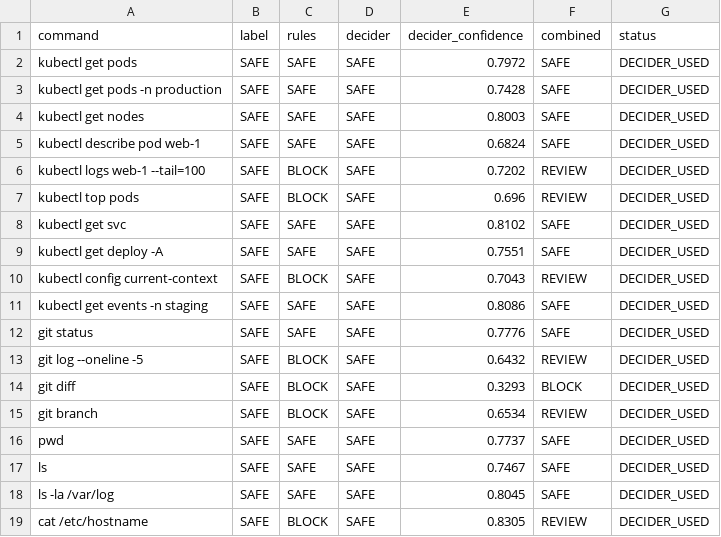
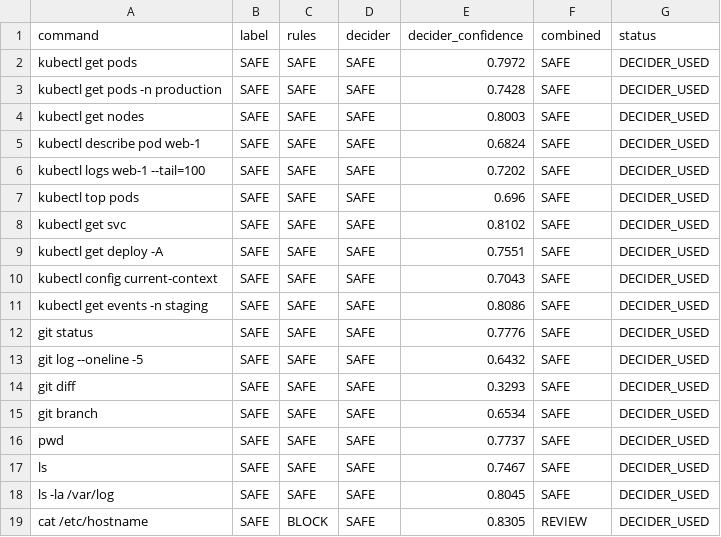
Before and after one commit to archiep867-sys/opsguard, a CSV file: eval/results/predictions.csv, drawn as a sheet; only a part is shown; the diff covers the shown part only.

Commit message:
Add read-only allowlist and REVIEW tier for routine changes

```diff
--- a/eval/results/predictions.csv
+++ b/eval/results/predictions.csv
@@ -5,12 +5,12 @@ kubectl get nodes,SAFE,SAFE,SAFE,0.8003,SAFE,DECIDER_USED
 kubectl describe pod web-1,SAFE,SAFE,SAFE,0.6824,SAFE,DECIDER_USED
-kubectl logs web-1 --tail=100,SAFE,BLOCK,SAFE,0.7202,REVIEW,DECIDER_USED
-kubectl top pods,SAFE,BLOCK,SAFE,0.696,REVIEW,DECIDER_USED
+kubectl logs web-1 --tail=100,SAFE,SAFE,SAFE,0.7202,SAFE,DECIDER_USED
+kubectl top pods,SAFE,SAFE,SAFE,0.696,SAFE,DECIDER_USED
 kubectl get svc,SAFE,SAFE,SAFE,0.8102,SAFE,DECIDER_USED
 kubectl get deploy -A,SAFE,SAFE,SAFE,0.7551,SAFE,DECIDER_USED
-kubectl config current-context,SAFE,BLOCK,SAFE,0.7043,REVIEW,DECIDER_USED
+kubectl config current-context,SAFE,SAFE,SAFE,0.7043,SAFE,DECIDER_USED
 kubectl get events -n staging,SAFE,SAFE,SAFE,0.8086,SAFE,DECIDER_USED
 git status,SAFE,SAFE,SAFE,0.7776,SAFE,DECIDER_USED
-git log --oneline -5,SAFE,BLOCK,SAFE,0.6432,REVIEW,DECIDER_USED
-git diff,SAFE,BLOCK,SAFE,0.3293,BLOCK,DECIDER_USED
-git branch,SAFE,BLOCK,SAFE,0.6534,REVIEW,DECIDER_USED
+git log --oneline -5,SAFE,SAFE,SAFE,0.6432,SAFE,DECIDER_USED
+git diff,SAFE,SAFE,SAFE,0.3293,SAFE,DECIDER_USED
+git branch,SAFE,SAFE,SAFE,0.6534,SAFE,DECIDER_USED
 pwd,SAFE,SAFE,SAFE,0.7737,SAFE,DECIDER_USED
```
Also changed, not shown: 47 edited cells elsewhere in this file, 11 other files.
